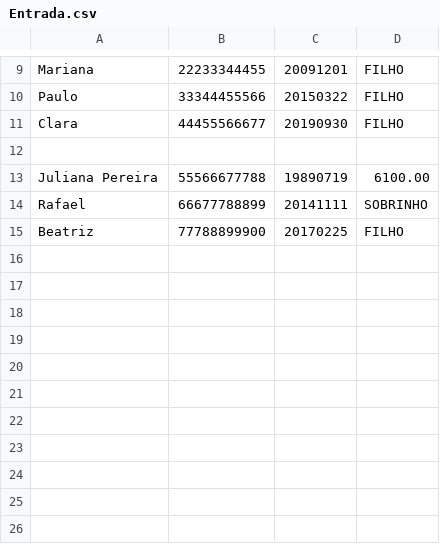
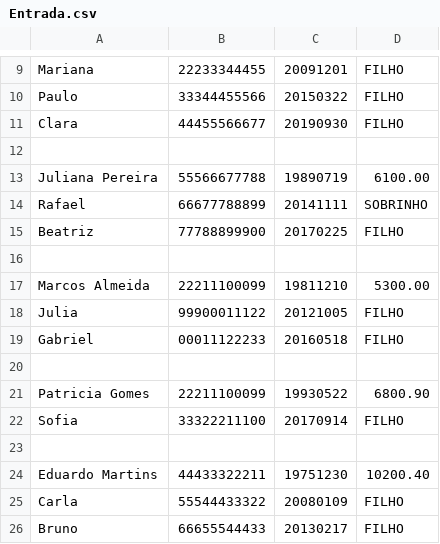
Before and after one commit to melissa-lima21/Trabalho_Serratec_POO_JAVA, a CSV file: src/entrada-saida/Entrada.csv, drawn as a sheet; only a part is shown, gaps mark what is left out; the diff names each change by its address in the sheet, - before the commit and + after, or states it on an @@ line.

```diff
--- a/src/entrada-saida/Entrada.csv
+++ b/src/entrada-saida/Entrada.csv
+row 16: (empty)
+row 17: Marcos Almeida | 22211100099 | 19811210 | 5300.00
+row 18: Julia | 99900011122 | 20121005 | FILHO
+row 19: Gabriel | 00011122233 | 20160518 | FILHO
+row 20: (empty)
+row 21: Patricia Gomes | 22211100099 | 19930522 | 6800.90
+row 22: Sofia | 33322211100 | 20170914 | FILHO
+row 23: (empty)
+row 24: Eduardo Martins | 44433322211 | 19751230 | 10200.40
+row 25: Carla | 55544433322 | 20080109 | FILHO
+row 26: Bruno | 66655544433 | 20130217 | FILHO
```
Also changed, not shown: 2 other files.
